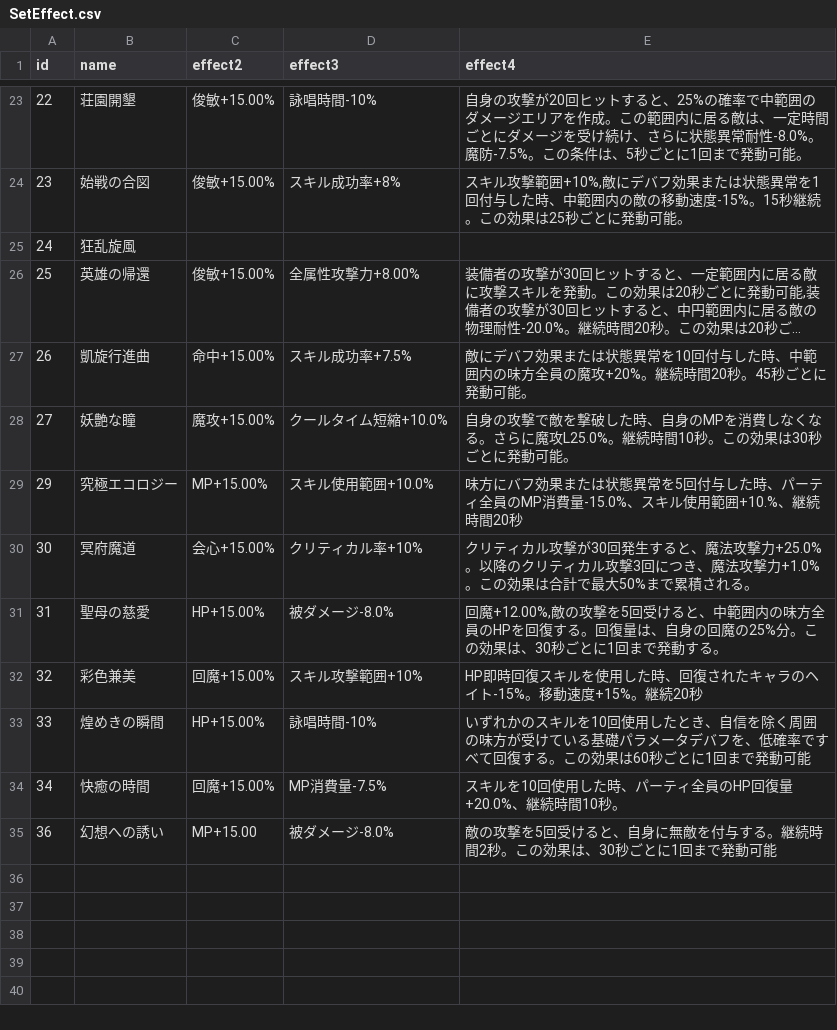
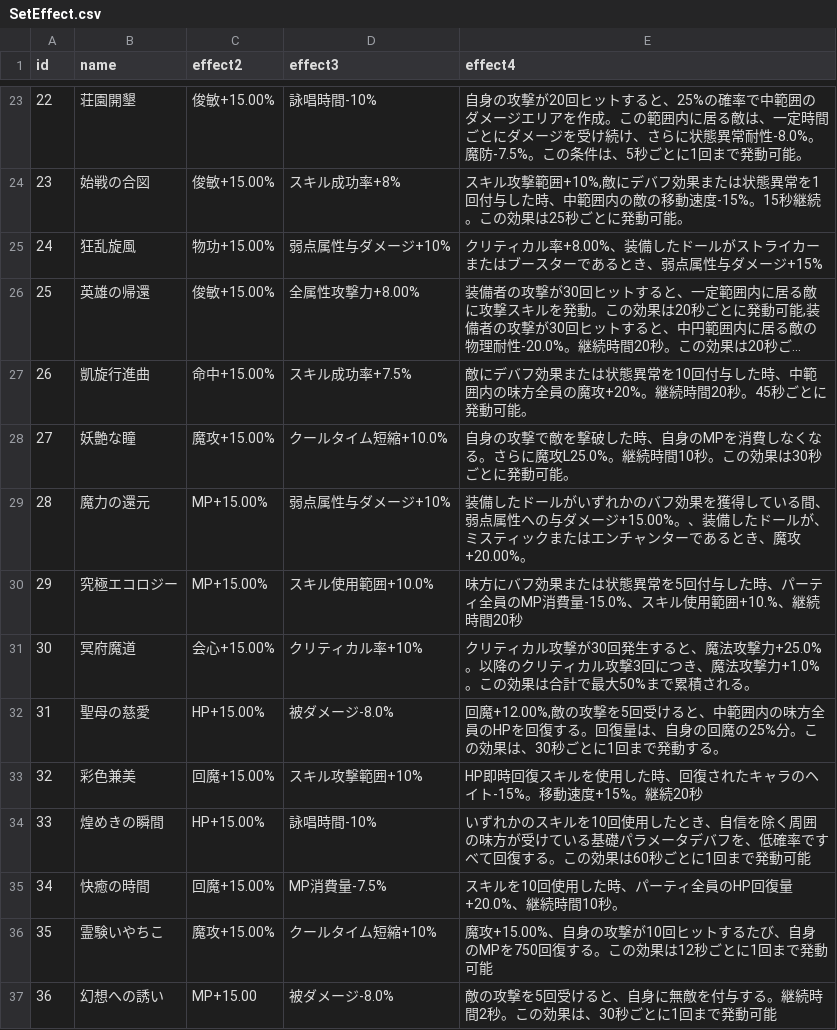
Before and after one commit to yonyon-web/BCGToolsDataSource, a CSV file: Lastmemories/SetEffect.csv, drawn as a sheet; only a part is shown, gaps mark what is left out; long unchanged cells end in …; the diff names each change by its address in the sheet, - before the commit and + after, or states it on an @@ line.

Commit message:
Upload or update Lastmemories/SetEffect.csv via Add-on

```diff
--- a/Lastmemories/SetEffect.csv
+++ b/Lastmemories/SetEffect.csv
-C25 (effect2): (empty)
+C25 (effect2): 物功+15.00%
-D25 (effect3): (empty)
+D25 (effect3): 弱点属性与ダメージ+10%
-E25 (effect4): (empty)
+E25 (effect4): クリティカル率+8.00%、装備したドールがストライカーまたはブースターであるとき、弱点属性与ダメージ+15%
+row 29: 28 | 魔力の還元 | MP+15.00% | 弱点属性与ダメージ+10% | 装備したドールがいずれかのバフ効果を獲得している間、弱点属性への与ダメージ+15.00%。、装備したドールが、ミスティックまたはエンチャンターであるとき、魔攻+20.00%。
+row 36: 35 | 霊験いやちこ | 魔攻+15.00% | クールタイム短縮+10% | 魔攻+15.00%、自身の攻撃が10回ヒットするたび、自身のMPを750回復する。この効果は12秒ごとに1回まで発動可能
```
